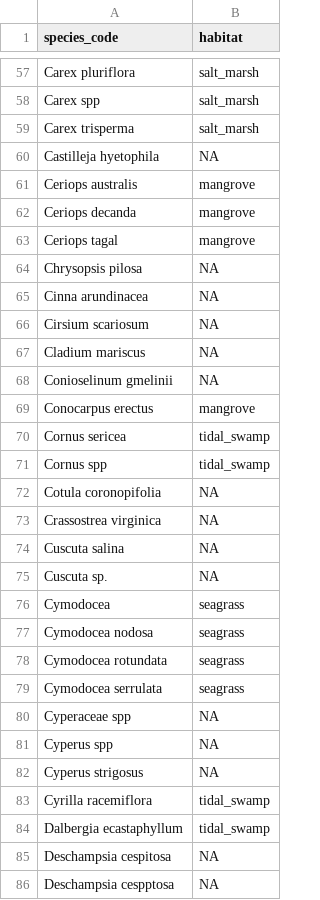
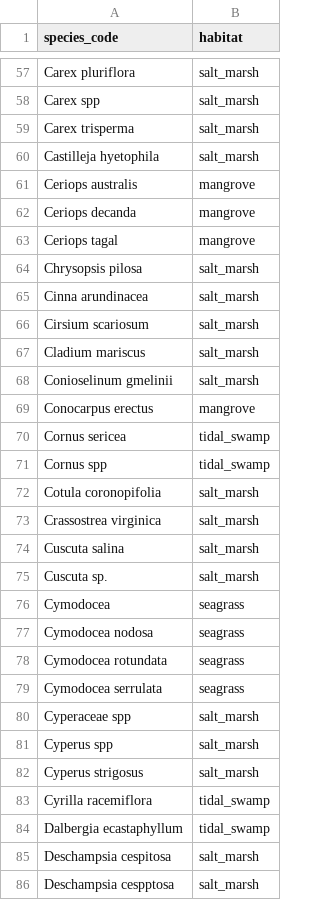
Before and after one commit to Smithsonian/CCRCN-Data-Library, a CSV file: data/synthesis_resources/species-habitats.csv, drawn as a sheet; only a part is shown, gaps mark what is left out; the diff covers the shown part only.

Commit message:
finish preliminary habitat classifications

```diff
--- a/data/synthesis_resources/species-habitats.csv
+++ b/data/synthesis_resources/species-habitats.csv
@@ -59,3 +59,3 @@ Carex spp,salt_marsh
 Carex trisperma,salt_marsh
-Castilleja hyetophila,NA
+Castilleja hyetophila,salt_marsh
 Ceriops australis,mangrove
@@ -63,7 +63,7 @@ Ceriops decanda,mangrove
 Ceriops tagal,mangrove
-Chrysopsis pilosa,NA
-Cinna arundinacea,NA
-Cirsium scariosum,NA
-Cladium mariscus,NA
-Conioselinum gmelinii,NA
+Chrysopsis pilosa,salt_marsh
+Cinna arundinacea,salt_marsh
+Cirsium scariosum,salt_marsh
+Cladium mariscus,salt_marsh
+Conioselinum gmelinii,salt_marsh
 Conocarpus erectus,mangrove
@@ -71,6 +71,6 @@ Cornus sericea,tidal_swamp
 Cornus spp,tidal_swamp
-Cotula coronopifolia,NA
-Crassostrea virginica,NA
-Cuscuta salina,NA
-Cuscuta sp.,NA
+Cotula coronopifolia,salt_marsh
+Crassostrea virginica,salt_marsh
+Cuscuta salina,salt_marsh
+Cuscuta sp.,salt_marsh
 Cymodocea,seagrass
@@ -79,8 +79,8 @@ Cymodocea rotundata,seagrass
 Cymodocea serrulata,seagrass
-Cyperaceae spp,NA
-Cyperus spp,NA
-Cyperus strigosus,NA
+Cyperaceae spp,salt_marsh
+Cyperus spp,salt_marsh
+Cyperus strigosus,salt_marsh
 Cyrilla racemiflora,tidal_swamp
 Dalbergia ecastaphyllum,tidal_swamp
-Deschampsia cespitosa,NA
-Deschampsia cespptosa,NA
+Deschampsia cespitosa,salt_marsh
+Deschampsia cespptosa,salt_marsh
```
Also changed, not shown: 90 edited cells elsewhere in this file, 1 other file.
